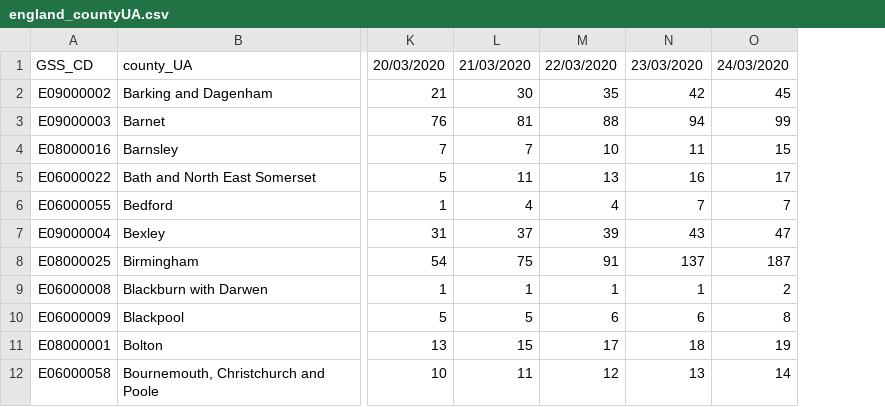
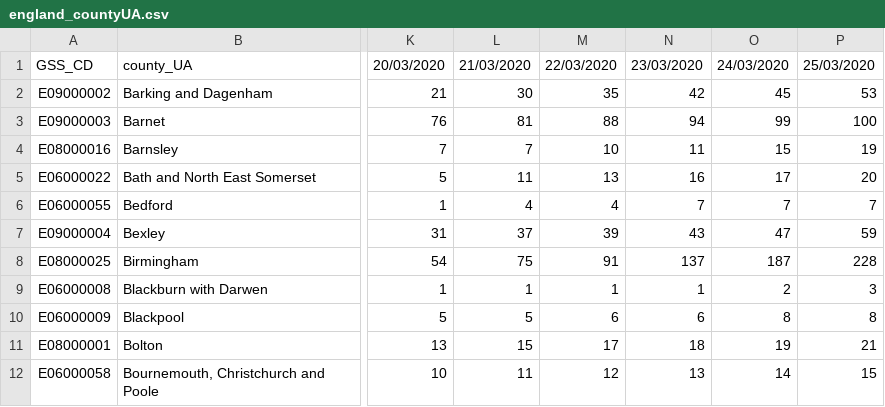
Before and after one commit to maxeyre/COVID-19, a CSV file: Data visualisation/UK data/england_countyUA.csv, drawn as a sheet; only a part is shown, gaps mark what is left out; the diff names each change by its address in the sheet, - before the commit and + after, or states it on an @@ line.

```diff
--- a/Data visualisation/UK data/england_countyUA.csv
+++ b/Data visualisation/UK data/england_countyUA.csv
+column P, rows 1-12: 25/03/2020 | 53 | 100 | 19 | 20 | 7 | 59 | 228 | 3 | 8 | 21 | 15
```
Also changed, not shown: Data visualisation/UK data/UK_testing.csv, Data visualisation/UK data/UK_total.csv, 1 other file.
